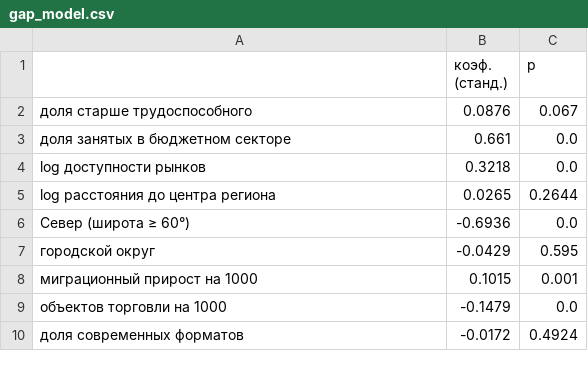
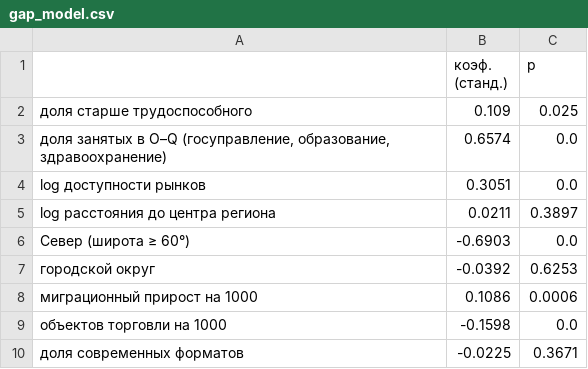
Before and after one commit to shko2991/sberindex-local-economies, a CSV file: data/processed/gap_model.csv, drawn as a sheet.

```diff
--- a/data/processed/gap_model.csv
+++ b/data/processed/gap_model.csv
@@ -1,10 +1,10 @@
 ,коэф. (станд.),p
-доля старше трудоспособного,0.0876,0.067
-доля занятых в бюджетном секторе,0.661,0.0
-log доступности рынков,0.3218,0.0
-log расстояния до центра региона,0.0265,0.2644
-Север (широта ≥ 60°),-0.6936,0.0
-городской округ,-0.0429,0.595
-миграционный прирост на 1000,0.1015,0.001
-объектов торговли на 1000,-0.1479,0.0
-доля современных форматов,-0.0172,0.4924
+доля старше трудоспособного,0.109,0.025
+"доля занятых в O–Q (госуправление, образование, здравоохранение)",0.6574,0.0
+log доступности рынков,0.3051,0.0
+log расстояния до центра региона,0.0211,0.3897
+Север (широта ≥ 60°),-0.6903,0.0
+городской округ,-0.0392,0.6253
+миграционный прирост на 1000,0.1086,0.0006
+объектов торговли на 1000,-0.1598,0.0
+доля современных форматов,-0.0225,0.3671
```
Also changed, not shown: data/processed/external_validation_rosstat.csv, data/processed/labor_passport.csv, 46 other files.
